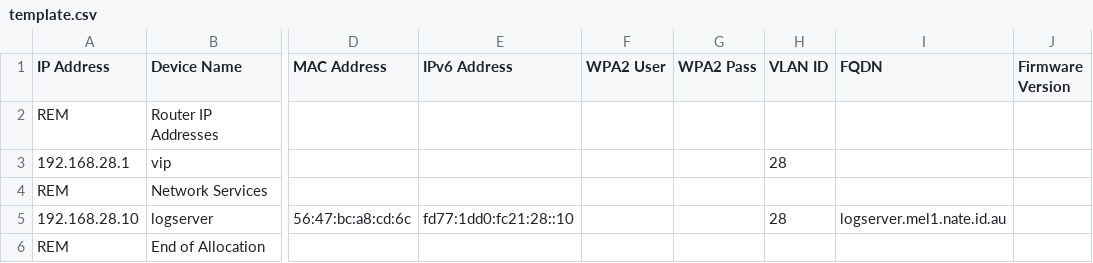
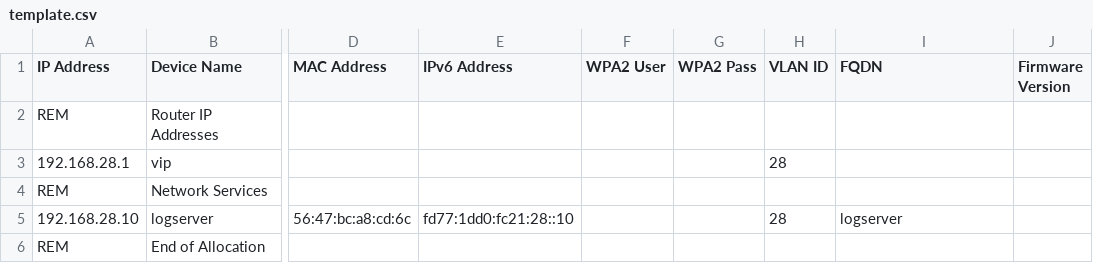
Before and after one commit to ngardiner/openwrt_config, a CSV file: data/reservations/template.csv, drawn as a sheet; only a part is shown, gaps mark what is left out; the diff names each change by its address in the sheet, - before the commit and + after, or states it on an @@ line.

Commit message:
Document reservation csv format

```diff
--- a/data/reservations/template.csv
+++ b/data/reservations/template.csv
-I5 (FQDN): logserver.mel1.nate.id.au
+I5 (FQDN): logserver
```
Also changed, not shown: 1 other file.
